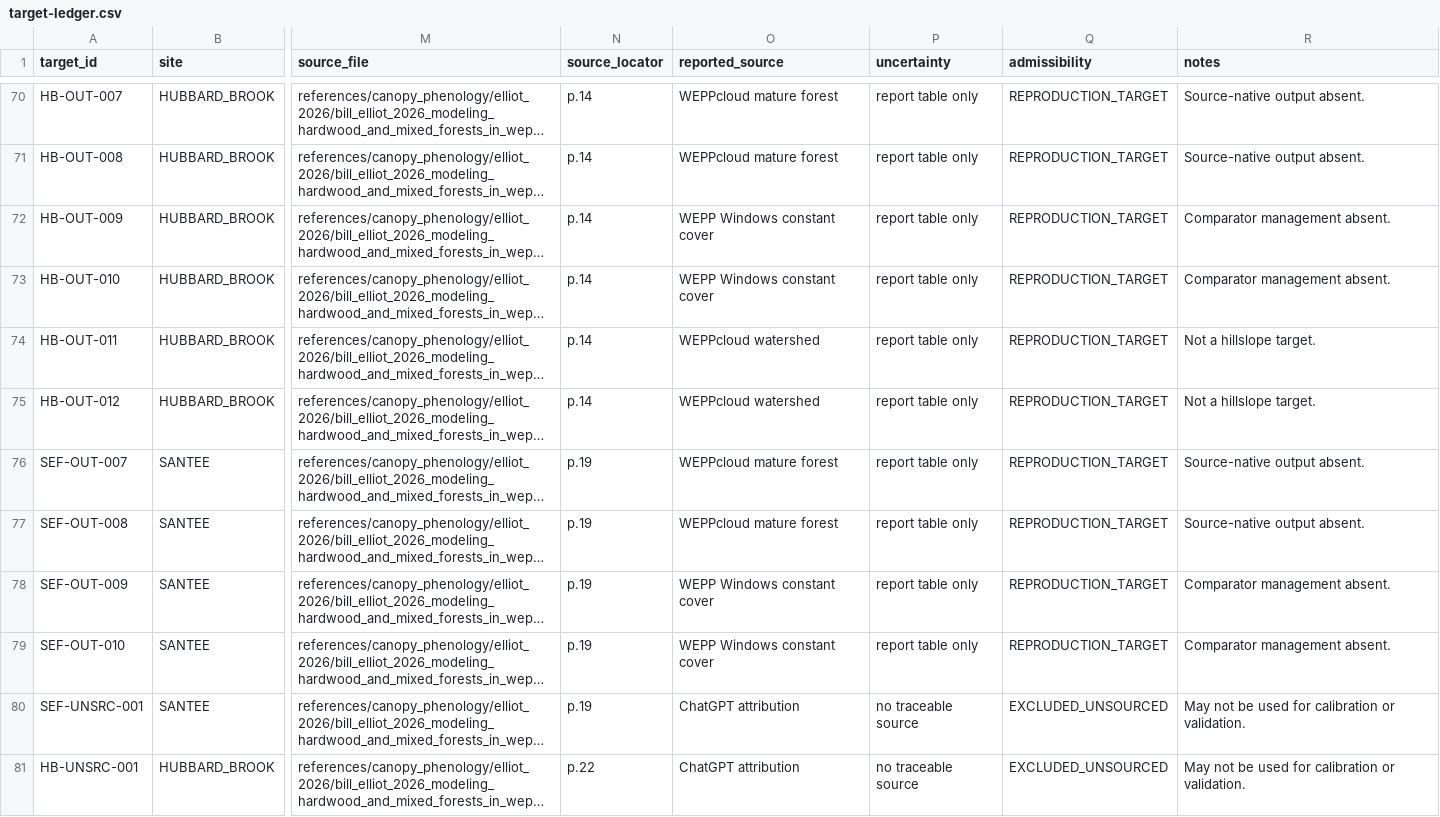
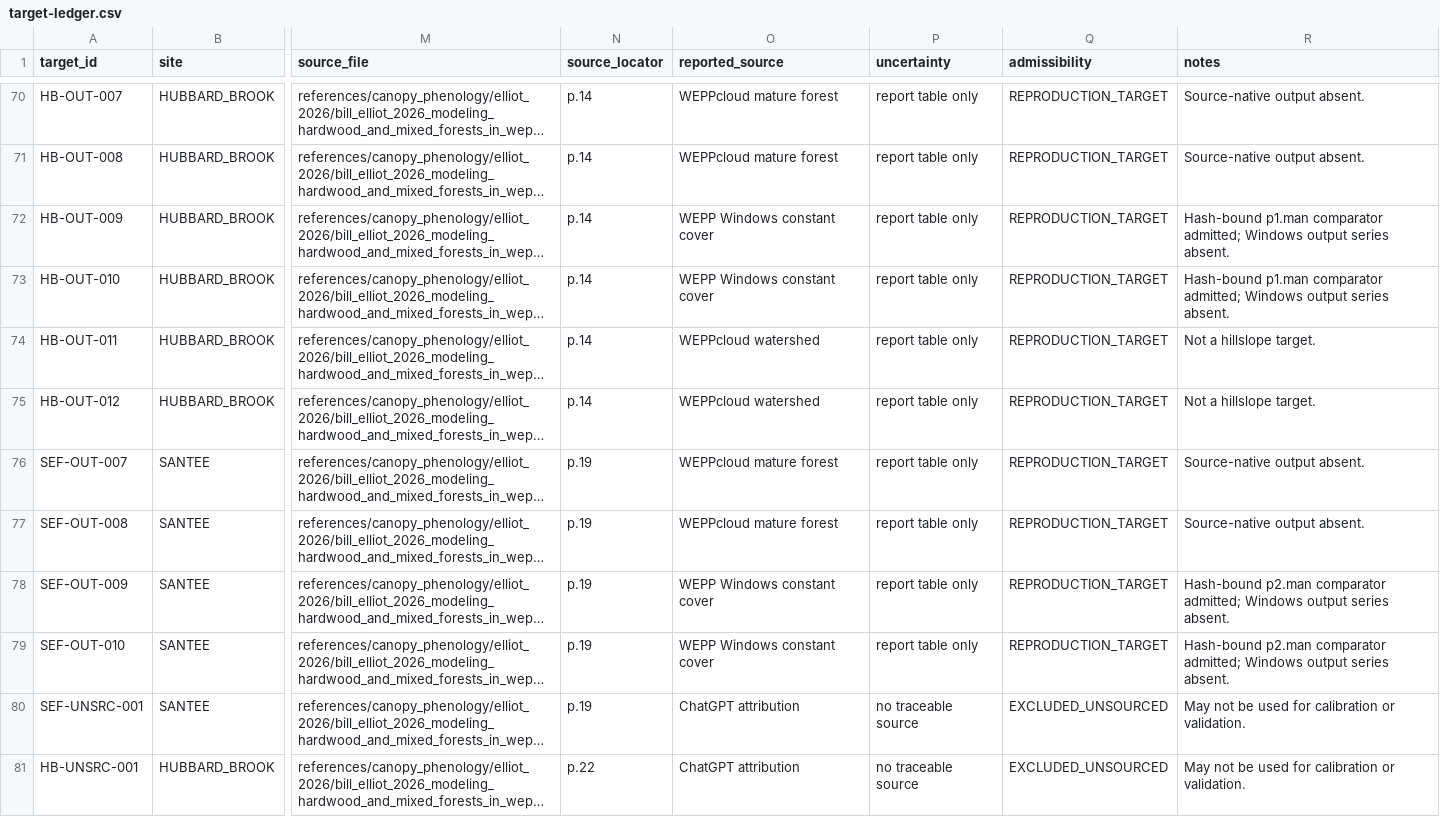
Before and after one commit to rogerlew/openWEPP, a CSV file: docs/work-packages/20260726-canopy-cal-01-source-target-ledger-001/artifacts/target-ledger.csv, drawn as a sheet; only a part is shown, gaps mark what is left out; long unchanged cells end in …; the diff names each change by its address in the sheet, - before the commit and + after, or states it on an @@ line.

Commit message:
Admit exact constant-cover comparators

```diff
--- a/docs/work-packages/20260726-canopy-cal-01-source-target-ledger-001/artifacts/target-ledger.csv
+++ b/docs/work-packages/20260726-canopy-cal-01-source-target-ledger-001/artifacts/target-ledger.csv
-R72:R73 (notes): Comparator management absent.
+R72:R73 (notes): Hash-bound p1.man comparator admitted; Windows output series absent.
-R78:R79 (notes): Comparator management absent.
+R78:R79 (notes): Hash-bound p2.man comparator admitted; Windows output series absent.
```
Also changed, not shown: 15 other files.
